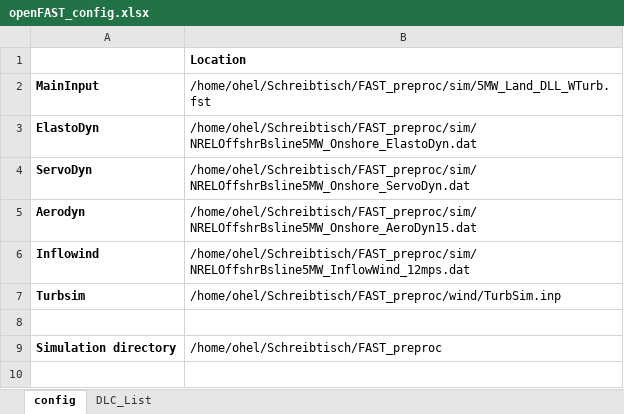
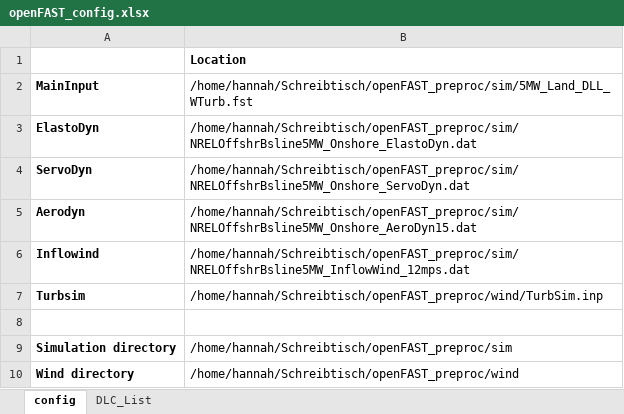
Before and after one commit to jgeisler0303/AMPoWS, an Excel workbook: Matlab/openFAST_config.xlsx, sheet config, drawn as a sheet; values as stored, in another font and other column widths than the file's, no borders; the diff names each change by its address in the sheet, - before the commit and + after, or states it on an @@ line.

```diff
--- a/Matlab/openFAST_config.xlsx (sheet config)
+++ b/Matlab/openFAST_config.xlsx (sheet config)
-B2: /home/ohel/Schreibtisch/FAST_preproc/sim/5MW_Land_DLL_WTurb.fst
+B2: /home/hannah/Schreibtisch/openFAST_preproc/sim/5MW_Land_DLL_WTurb.fst
-B3: /home/ohel/Schreibtisch/FAST_preproc/sim/NRELOffshrBsline5MW_Onshore_ElastoDyn.dat
+B3: /home/hannah/Schreibtisch/openFAST_preproc/sim/NRELOffshrBsline5MW_Onshore_ElastoDyn.dat
-B4: /home/ohel/Schreibtisch/FAST_preproc/sim/NRELOffshrBsline5MW_Onshore_ServoDyn.dat
+B4: /home/hannah/Schreibtisch/openFAST_preproc/sim/NRELOffshrBsline5MW_Onshore_ServoDyn.dat
-B5: /home/ohel/Schreibtisch/FAST_preproc/sim/NRELOffshrBsline5MW_Onshore_AeroDyn15.dat
+B5: /home/hannah/Schreibtisch/openFAST_preproc/sim/NRELOffshrBsline5MW_Onshore_AeroDyn15.dat
-B6: /home/ohel/Schreibtisch/FAST_preproc/sim/NRELOffshrBsline5MW_InflowWind_12mps.dat
+B6: /home/hannah/Schreibtisch/openFAST_preproc/sim/NRELOffshrBsline5MW_InflowWind_12mps.dat
-B7: /home/ohel/Schreibtisch/FAST_preproc/wind/TurbSim.inp
+B7: /home/hannah/Schreibtisch/openFAST_preproc/wind/TurbSim.inp
-B9: /home/ohel/Schreibtisch/FAST_preproc
+B9: /home/hannah/Schreibtisch/openFAST_preproc/sim
+row 10: Wind directory | /home/hannah/Schreibtisch/openFAST_preproc/wind
```
Also changed, not shown: sheet DLC_List, 3 other files.
